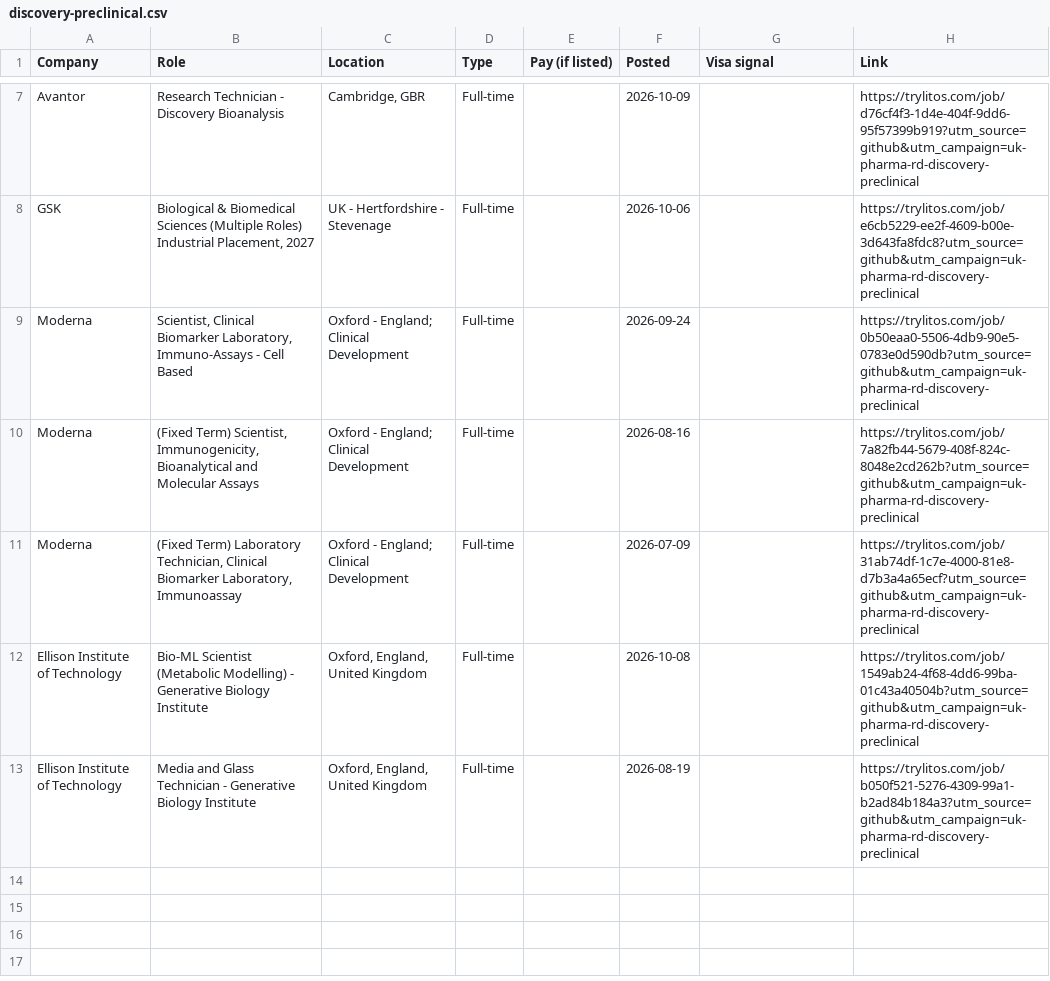
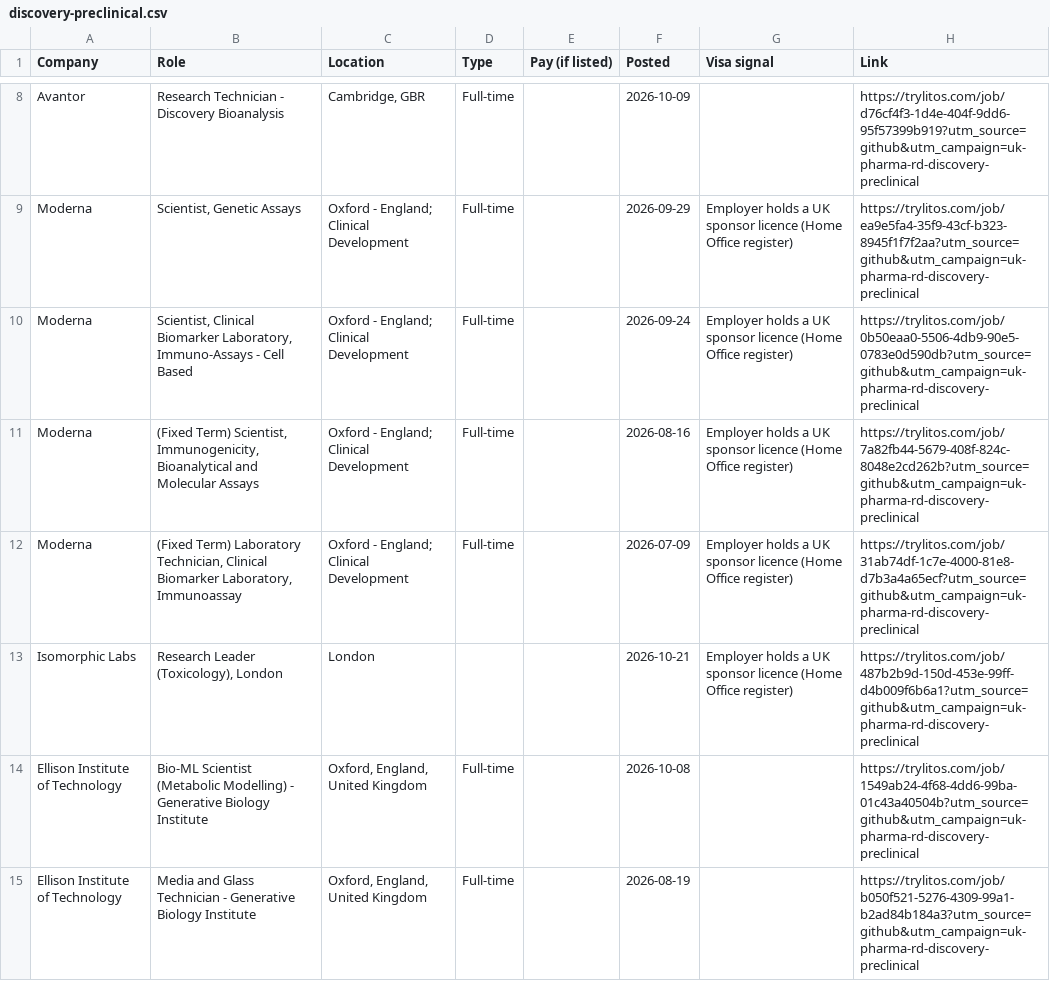
Before and after one commit to mehek-builds/UK-Entry-Level-Pharma-Biotech-RD-Jobs, a CSV file: csv/discovery-preclinical.csv, drawn as a sheet; only a part is shown, gaps mark what is left out; removed rows and columns are numbered as before the commit, all else as after; the diff covers the shown part only; the diff names each change by its address in the sheet, - before the commit and + after, or states it on an @@ line.

```diff
--- a/csv/discovery-preclinical.csv
+++ b/csv/discovery-preclinical.csv
-row 8: GSK | Biological & Biomedical Sciences (Multiple Roles) Industrial Placement, 2027 | UK - Hertfordshire - Stevenage | Full-time |  | 2026-10-06 |  | https://trylitos.com/job/e6cb5229-ee2f-4609-b00e-3d643fa8fdc8?utm_source=github&utm_campaign=uk-pharma-rd-discovery-preclinical
+row 9: Moderna | Scientist, Genetic Assays | Oxford - England; Clinical Development | Full-time |  | 2026-09-29 | Employer holds a UK sponsor licence (Home Office register) | https://trylitos.com/job/ea9e5fa4-35f9-43cf-b323-8945f1f7f2aa?utm_source=github&utm_campaign=uk-pharma-rd-discovery-preclinical
-G10:G12 (Visa signal): (empty)
+G10:G12 (Visa signal): Employer holds a UK sponsor licence (Home Office register)
+row 13: Isomorphic Labs | Research Leader (Toxicology), London | London |  |  | 2026-10-21 | Employer holds a UK sponsor licence (Home Office register) | https://trylitos.com/job/487b2b9d-150d-453e-99ff-d4b009f6b6a1?utm_source=github&utm_campaign=uk-pharma-rd-discovery-preclinical
```
Also changed, not shown: 2 added rows, 1 removed row and 3 edited cells elsewhere in this file, csv/all.csv, csv/chemistry-development.csv, 9 other files.
